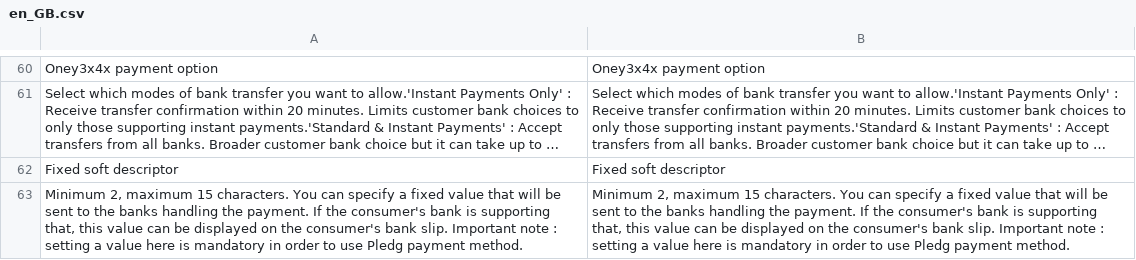
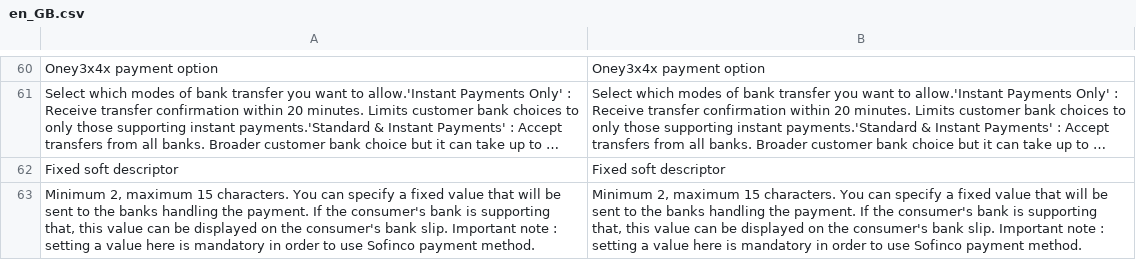
Before and after one commit to CAWL-ecommerce/cawl-plugin-magento-hostedcheckout, a CSV file: i18n/en_GB.csv, drawn as a sheet; only a part is shown, gaps mark what is left out; long unchanged cells end in …; the diff names each change by its address in the sheet, - before the commit and + after, or states it on an @@ line.

```diff
--- a/i18n/en_GB.csv
+++ b/i18n/en_GB.csv
-A63: …to use Pledg payment method.
+A63: …to use Sofinco payment method.
-B63: …to use Pledg payment method.
+B63: …to use Sofinco payment method.
```
Also changed, not shown: i18n/de_AT.csv, i18n/de_CH.csv, 23 other files.
